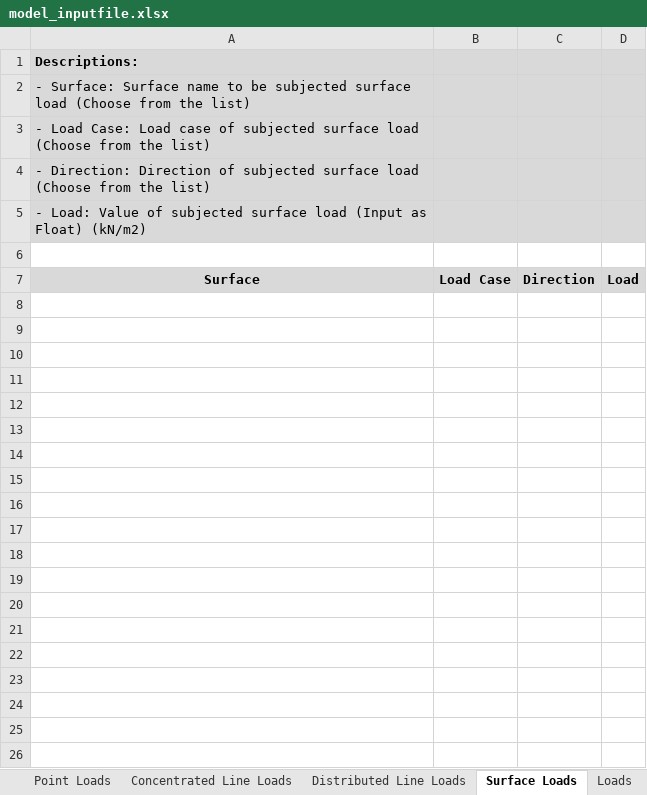
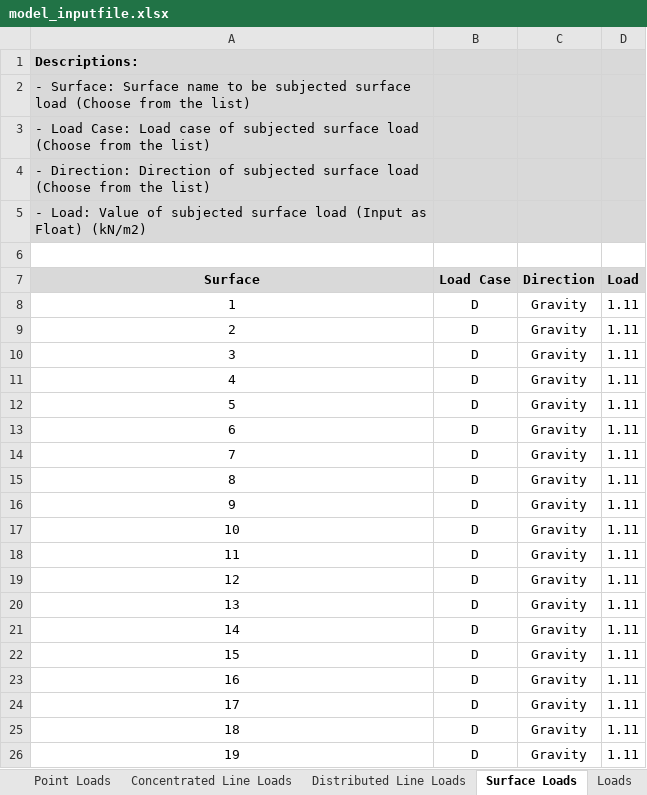
Before and after one commit to jwiciardo/SadProPy, an Excel workbook: src/sadpropy/model_inputfile.xlsx, sheet Surface Loads, drawn as a sheet; only a part is shown; values as stored, in another font and other column widths than the file's, no borders; the diff covers the shown part only; the diff names each change by its address in the sheet, - before the commit and + after, or states it on an @@ line.

```diff
--- a/src/sadpropy/model_inputfile.xlsx (sheet Surface Loads)
+++ b/src/sadpropy/model_inputfile.xlsx (sheet Surface Loads)
+row 8: 1 | D | Gravity | 1.11
+row 9: 2 | D | Gravity | 1.11
+row 10: 3 | D | Gravity | 1.11
+row 11: 4 | D | Gravity | 1.11
+row 12: 5 | D | Gravity | 1.11
+row 13: 6 | D | Gravity | 1.11
+row 14: 7 | D | Gravity | 1.11
+row 15: 8 | D | Gravity | 1.11
+row 16: 9 | D | Gravity | 1.11
+row 17: 10 | D | Gravity | 1.11
+row 18: 11 | D | Gravity | 1.11
+row 19: 12 | D | Gravity | 1.11
+row 20: 13 | D | Gravity | 1.11
+row 21: 14 | D | Gravity | 1.11
+row 22: 15 | D | Gravity | 1.11
+row 23: 16 | D | Gravity | 1.11
+row 24: 17 | D | Gravity | 1.11
+row 25: 18 | D | Gravity | 1.11
+row 26: 19 | D | Gravity | 1.11
```
Also changed, not shown: 109 added rows elsewhere in this sheet, sheet Distributed Line Loads, sheet Concentrated Line Loads, sheet Point Loads, sheet Sec_Fiber, 12 other files.
